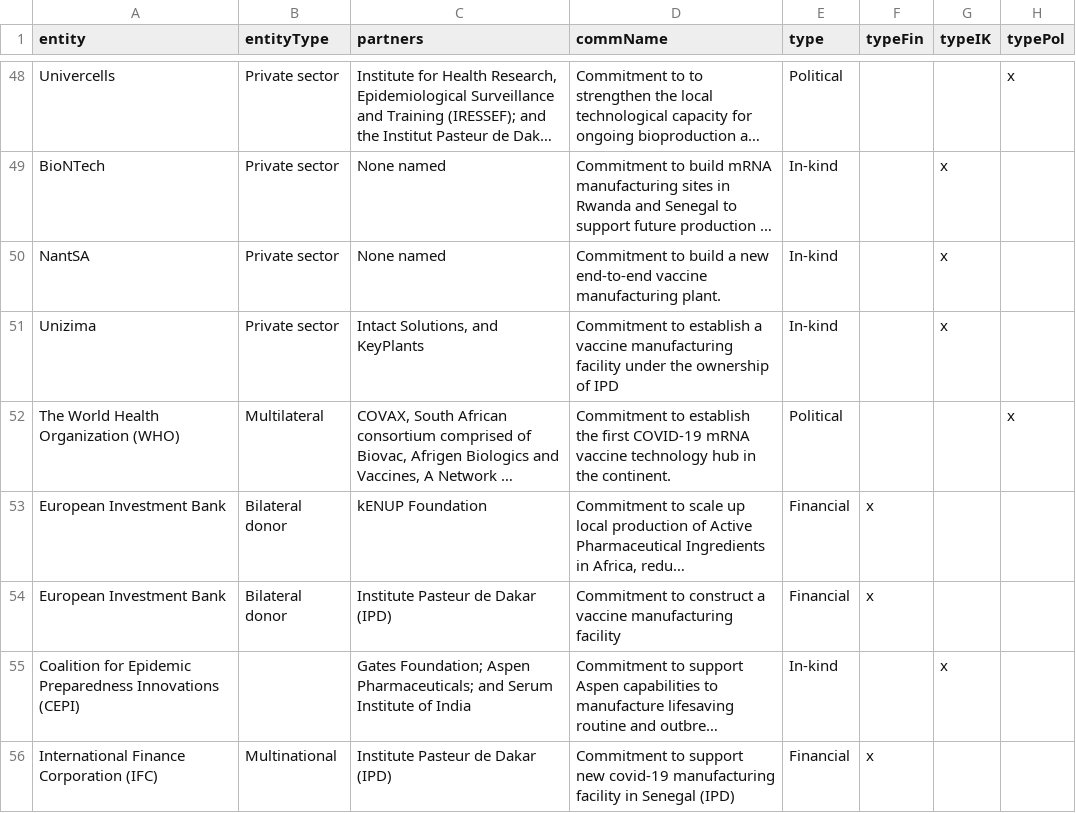
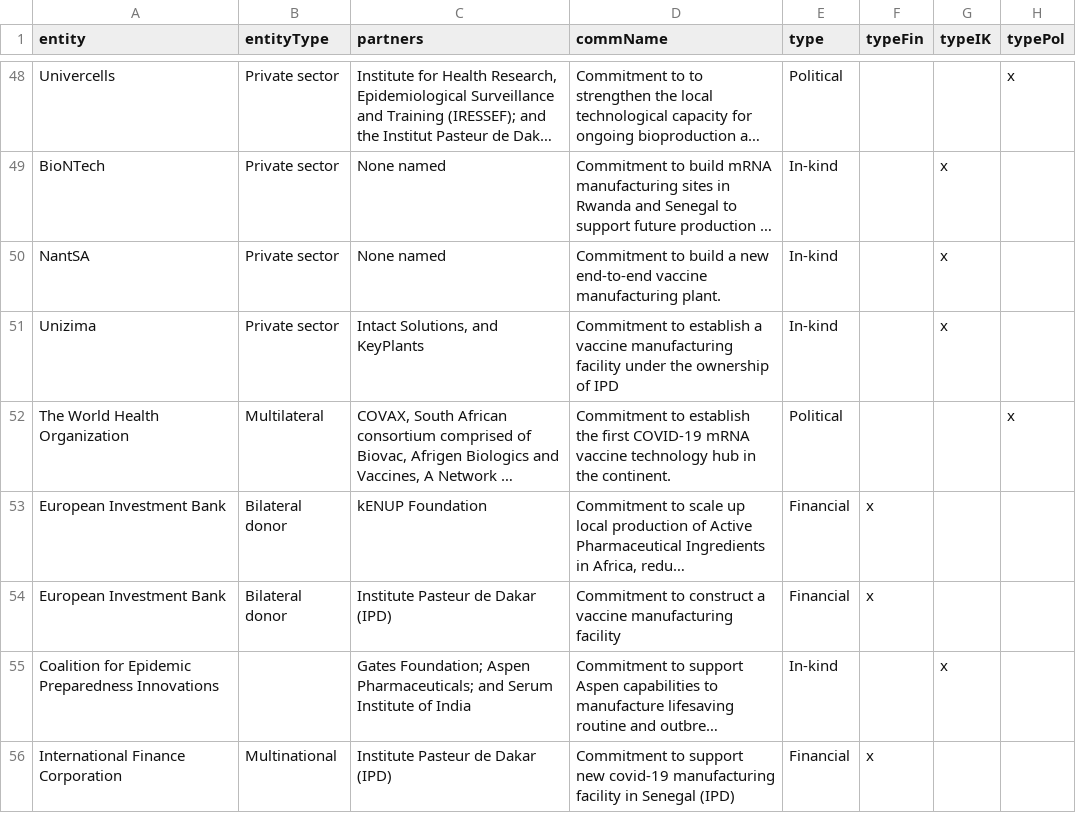
Before and after one commit to ClaireFelten/RDcommitmentstracker, a CSV file: RDcomtrack_v4.csv, drawn as a sheet; only a part is shown, gaps mark what is left out; long unchanged cells end in …; the diff covers the shown part only; the diff names each change by its address in the sheet, - before the commit and + after, or states it on an @@ line.

```diff
--- a/RDcomtrack_v4.csv
+++ b/RDcomtrack_v4.csv
-A52 (entity): The World Health Organization (WHO)
+A52 (entity): The World Health Organization
-A55 (entity): …Preparedness Innovations (CEPI)
+A55 (entity): …Preparedness Innovations
-A56 (entity): International Finance Corporation (IFC)
+A56 (entity): International Finance Corporation
```
Also changed, not shown: 1 added row, 1 removed row and 9 edited cells elsewhere in this file.
